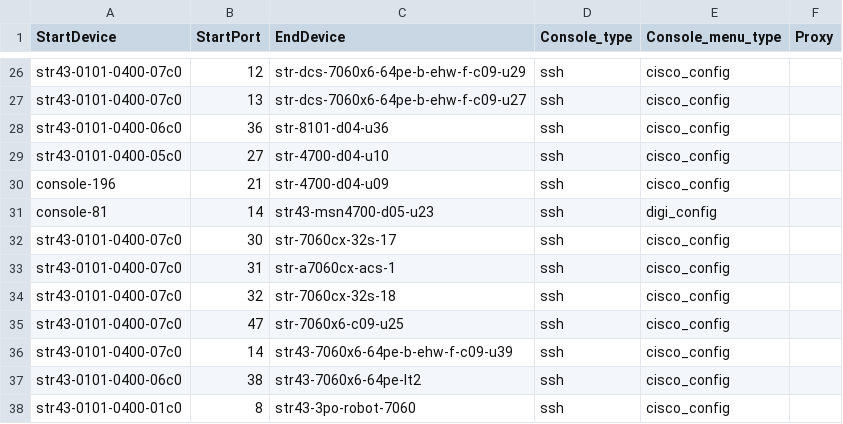
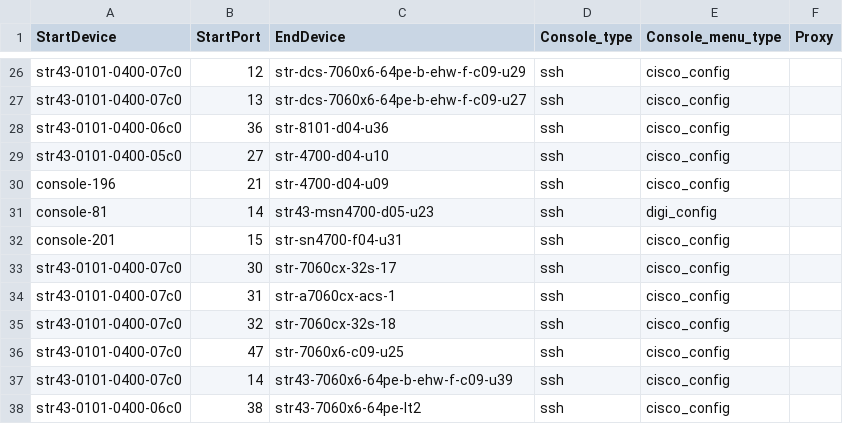
Before and after one commit to sonic-net/sonic-mgmt, a CSV file: ansible/files/sonic_str_console_links.csv, drawn as a sheet; only a part is shown, gaps mark what is left out; the shorter side is filled out with more unchanged rows; the diff names each change by its address in the sheet, - before the commit and + after, or states it on an @@ line.

Commit message:
Merged PR 19928: Add config data for str-sn4700-f04-u31
Following changes were made as part of this PR:

Added config for device str-sn4700-f04-u31
Following checks are performed on str-sn4700-f04-u31:

str-sn4700-f04-u31 admin state up and description updated for all interfaces:

![image.png](https://dev.azure.com/mssonic/12b9cbf4-b1d3-4768-8e49-669345c32e5d/_apis/git/repositories/5380e8f7-6e2a-4154-8dee-f3be7b096894/pullRequests/19928/attachments/image.png)

deploy-mg result for str-sn4700-f04-u31:

![image (3).png](https://dev.azure.com/mssonic/12b9cbf4-b1d3-4768-8e49-669345c32e5d/_apis/git/repositories/5380e8f7-6e2a-4154-8dee-f3be7b096894/pullRequests/19928/attachments/image%20%283%29.png)

----
#### AI description  (iteration 1)
#### PR Classification
This pull request introduces new configuration data to support the `str-sn4700-f04-u31` device.

#### PR Summary
The pull request adds comprehensive configuration details for the new device across multiple ansible files and inventory CSVs, ensuring it is integrated into the testbed and network management.
- **`/ansible/str`**: Added a new configuration block for `str-sn4700-f04-u31` with management IPs, hardware SKU, model, serial, base MAC, and EEPROM information.
- **`/ansible/testbed.yaml`**: Introduced a new testbed entry that includes `str-sn4700-f04-u31` under the specified configuration group.
- **`/ansible/files/sonic_str_devices.csv`**: Appended an entry for `str-sn4700-f04-u31` with its IP configuration and hardware details.
- **`/ansible/files/sonic_str_pdu_links.csv`** and **`/ansible/files/sonic_str_console_links.csv`**: Added corresponding PDU and console link entries for `str-sn4700-f04-u31`.
<!-- GitOpsUserAgent=GitOps.Apps.Server.pullrequestcopilot -->

```diff
--- a/ansible/files/sonic_str_console_links.csv
+++ b/ansible/files/sonic_str_console_links.csv
+row 32: console-201 | 15 | str-sn4700-f04-u31 | ssh | cisco_config
```
Also changed, not shown: ansible/files/sonic_str_devices.csv, ansible/files/sonic_str_pdu_links.csv, 2 other files.
